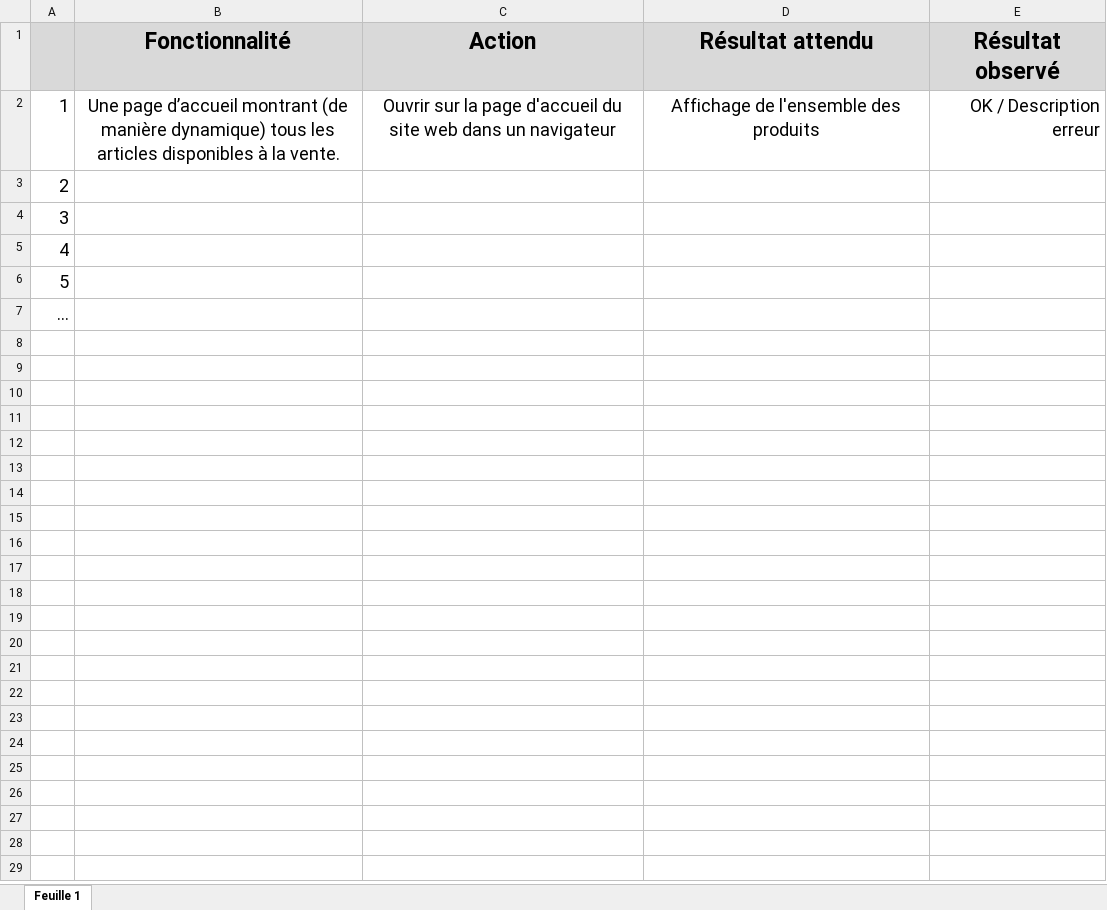
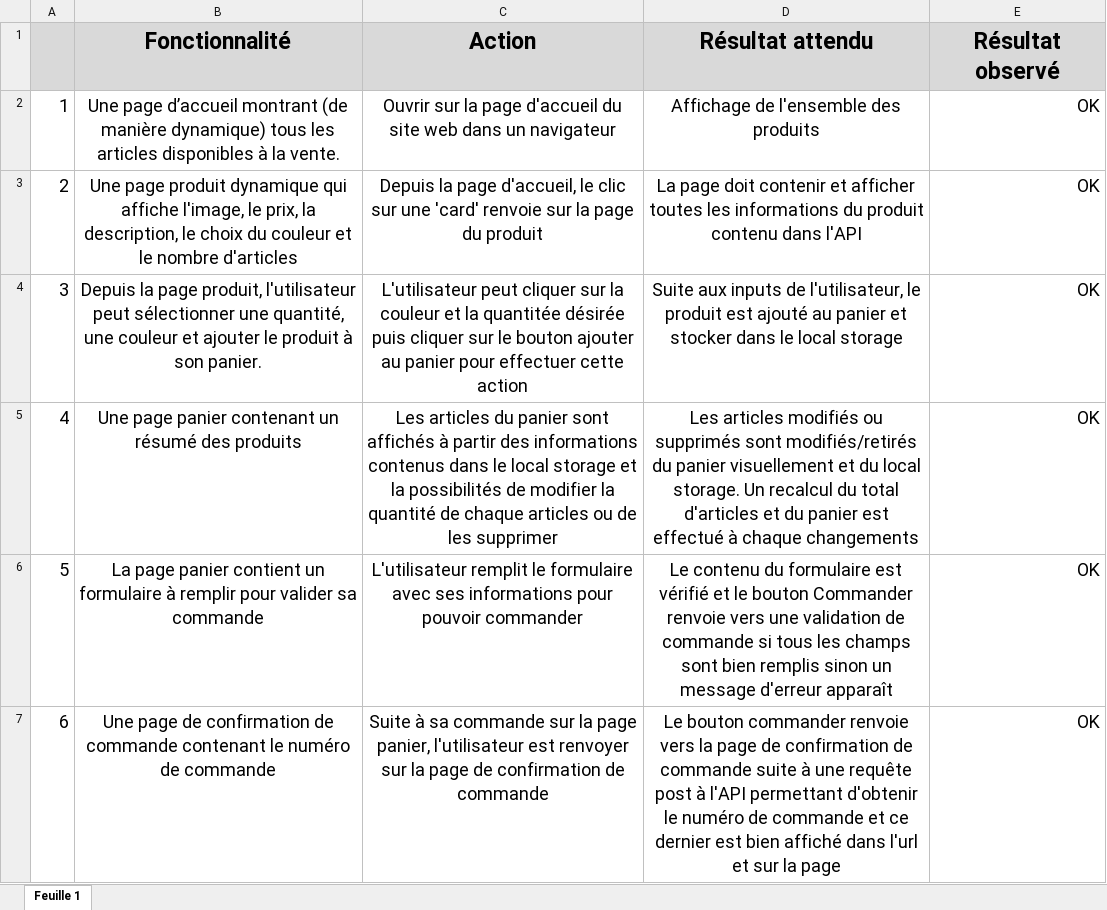
Before and after one commit to Pollux911/Projet-5, an Excel workbook: DW+P5+-+Modele+plan+tests+acceptation.xlsx, sheet Feuille 1, drawn as a sheet; values as stored, in another font and other column widths than the file's, no borders; charts and pictures not drawn; removed rows and columns are numbered as before the commit, all else as after; the diff names each change by its address in the sheet, - before the commit and + after, or states it on an @@ line.

Commit message:
added test plan

```diff
--- a/DW+P5+-+Modele+plan+tests+acceptation.xlsx (sheet Feuille 1)
+++ b/DW+P5+-+Modele+plan+tests+acceptation.xlsx (sheet Feuille 1)
-E2 (Résultat observé): OK / Description erreur
+E2 (Résultat observé): OK
-B3 (Fonctionnalité): (empty)
+B3 (Fonctionnalité): Une page produit dynamique qui affiche l'image, le prix, la description, le choix du couleur et le nombre d'articles
-C3 (Action): (empty)
+C3 (Action): Depuis la page d'accueil, le clic sur une 'card' renvoie sur la page du produit
-D3 (Résultat attendu): (empty)
+D3 (Résultat attendu): La page doit contenir et afficher toutes les informations du produit contenu dans l'API
-E3:E6 (Résultat observé): (empty)
+E3:E6 (Résultat observé): OK
-B4 (Fonctionnalité): (empty)
+B4 (Fonctionnalité): Depuis la page produit, l'utilisateur peut sélectionner une quantité, une couleur et ajouter le produit à son panier.
-C4 (Action): (empty)
+C4 (Action): L'utilisateur peut cliquer sur la couleur et la quantitée désirée puis cliquer sur le bouton ajouter au panier pour effectuer cette action
-D4 (Résultat attendu): (empty)
+D4 (Résultat attendu): Suite aux inputs de l'utilisateur, le produit est ajouté au panier et stocker dans le local storage
-B5 (Fonctionnalité): (empty)
+B5 (Fonctionnalité): Une page panier contenant un résumé des produits
-C5 (Action): (empty)
+C5 (Action): Les articles du panier sont affichés à partir des informations contenus dans le local storage et la possibilités de modifier la quantité de chaque articles ou de les supprimer
-D5 (Résultat attendu): (empty)
+D5 (Résultat attendu): Les articles modifiés ou supprimés sont modifiés/retirés du panier visuellement et du local storage. Un recalcul du total d'articles et du panier est effectué à chaque changements
-B6 (Fonctionnalité): (empty)
+B6 (Fonctionnalité): La page panier contient un formulaire à remplir pour valider sa commande
-C6 (Action): (empty)
+C6 (Action): L'utilisateur remplit le formulaire avec ses informations pour pouvoir commander
-D6 (Résultat attendu): (empty)
+D6 (Résultat attendu): Le contenu du formulaire est vérifié et le bouton Commander renvoie vers une validation de commande si tous les champs sont bien remplis sinon un message d'erreur apparaît
-row 7: ...
+row 7: 6 | Une page de confirmation de commande contenant le numéro de commande | Suite à sa commande sur la page panier, l'utilisateur est renvoyer sur la page de confirmation de commande | Le bouton commander renvoie vers la page de confirmation de commande suite à une requête post à l'API permettant d'obtenir le numéro de commande et ce dernier est bien affiché dans l'url et sur la page | OK
```
Also changed, not shown: 1 other file.
